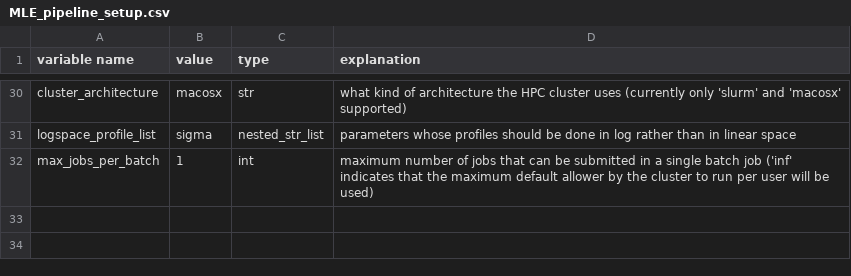
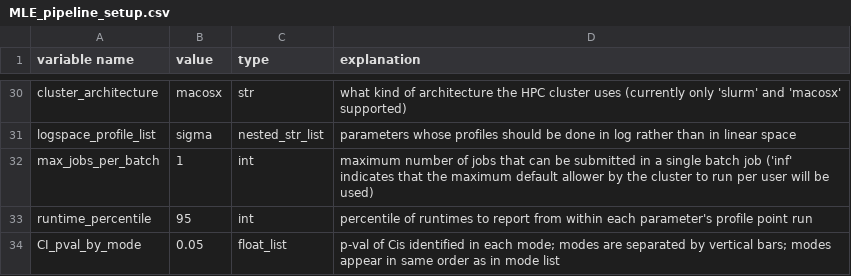
Before and after one commit to plavskin/MutationEffectEstimation, a CSV file: MLE_pipeline_setup.csv, drawn as a sheet; only a part is shown, gaps mark what is left out; the diff names each change by its address in the sheet, - before the commit and + after, or states it on an @@ line.

Commit message:
Included p-value and runtime_percentile parameters in setup_file

```diff
--- a/MLE_pipeline_setup.csv
+++ b/MLE_pipeline_setup.csv
+row 33: runtime_percentile | 95 | int | percentile of runtimes to report from within each parameter's profile point run
+row 34: CI_pval_by_mode | 0.05 | float_list | p-val of Cis identified in each mode; modes are separated by vertical bars; modes appear in same order as in mode list
```
